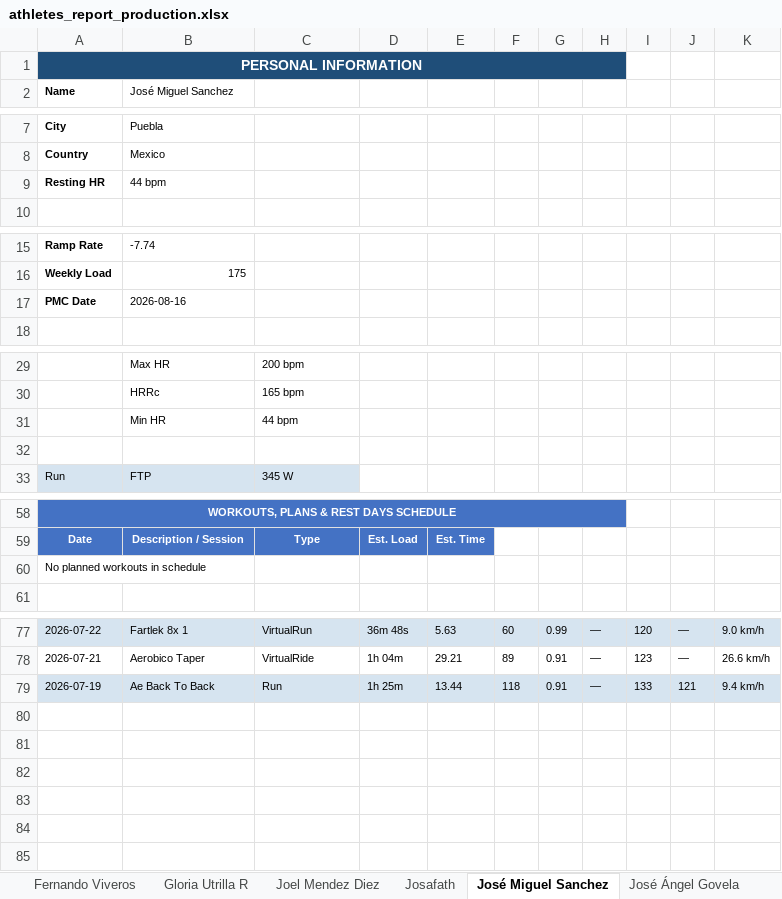
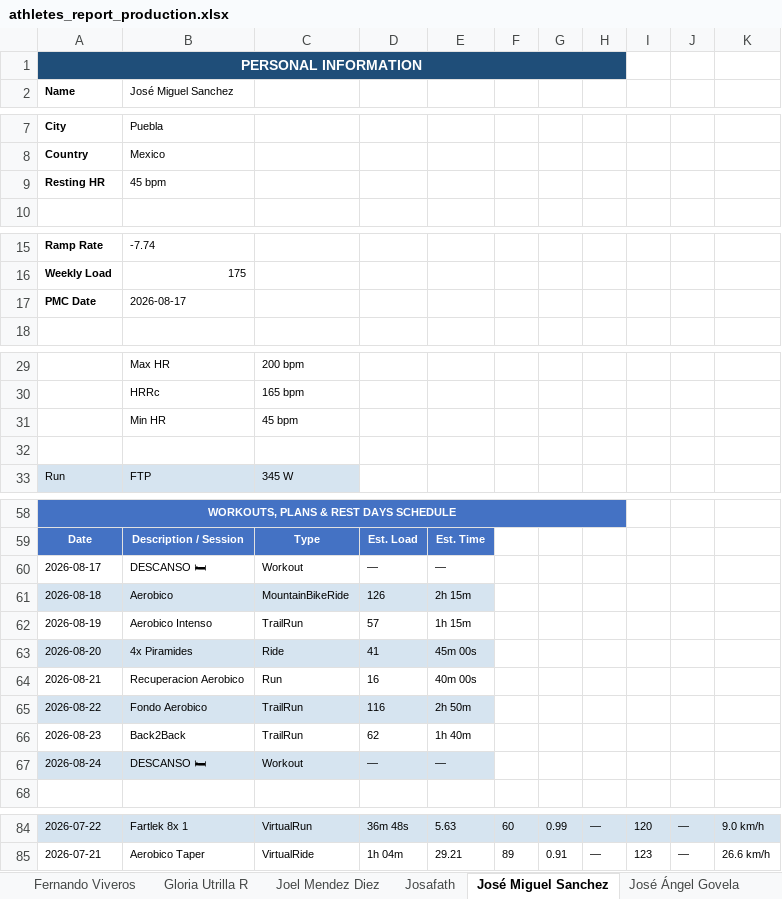
Before and after one commit to infamemp/infame-Elite-Endurance-Coach, an Excel workbook: Athlete Template/athletes_report_production.xlsx, sheet José Miguel Sanchez, drawn as a sheet; only a part is shown, gaps mark what is left out; values as stored, in another font and other column widths than the file's, no borders; removed rows and columns are numbered as before the commit, all else as after; the diff covers the shown part only; the diff names each change by its address in the sheet, - before the commit and + after, or states it on an @@ line.

```diff
--- a/Athlete Template/athletes_report_production.xlsx (sheet José Miguel Sanchez)
+++ b/Athlete Template/athletes_report_production.xlsx (sheet José Miguel Sanchez)
-B9 (José Miguel Sanchez): 44 bpm
+B9 (José Miguel Sanchez): 45 bpm
-B17 (José Miguel Sanchez): 2026-08-16
+B17 (José Miguel Sanchez): 2026-08-17
-C31: 44 bpm
+C31: 45 bpm
-row 60: No planned workouts in schedule
+row 60: 2026-08-17 | DESCANSO 🛏 | Workout | — | —
+row 61: 2026-08-18 | Aerobico | MountainBikeRide | 126 | 2h 15m
+row 62: 2026-08-19 | Aerobico Intenso | TrailRun | 57 | 1h 15m
+row 63: 2026-08-20 | 4x Piramides | Ride | 41 | 45m 00s
+row 64: 2026-08-21 | Recuperacion Aerobico | Run | 16 | 40m 00s
+row 65: 2026-08-22 | Fondo Aerobico | TrailRun | 116 | 2h 50m
+row 66: 2026-08-23 | Back2Back | TrailRun | 62 | 1h 40m
+row 67: 2026-08-24 | DESCANSO 🛏 | Workout | — | —
-row 79: 2026-07-19 | Ae Back To Back | Run | 1h 25m | 13.44 | 118 | 0.91 | — | 133 | 121 | 9.4 km/h
```
Also changed, not shown: 2 edited cells elsewhere in this sheet, sheet Athletes Summary, sheet Vianey, sheet elias caballero, sheet Marifer, sheet José Ángel Govela, sheet Joel Mendez Diez, 11 more sheets, 1 other file.
